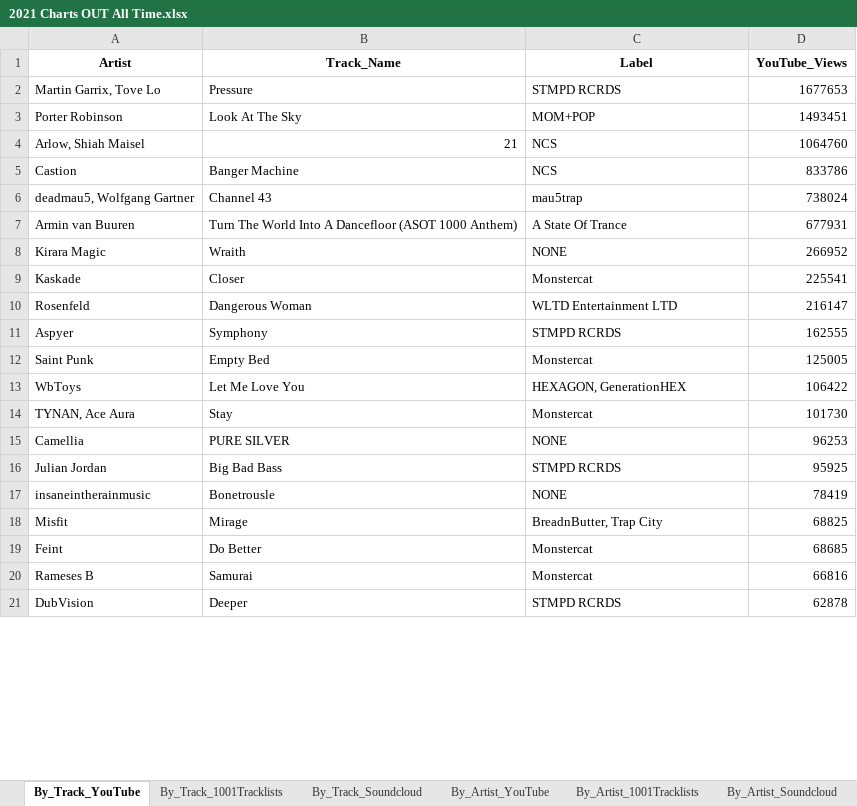
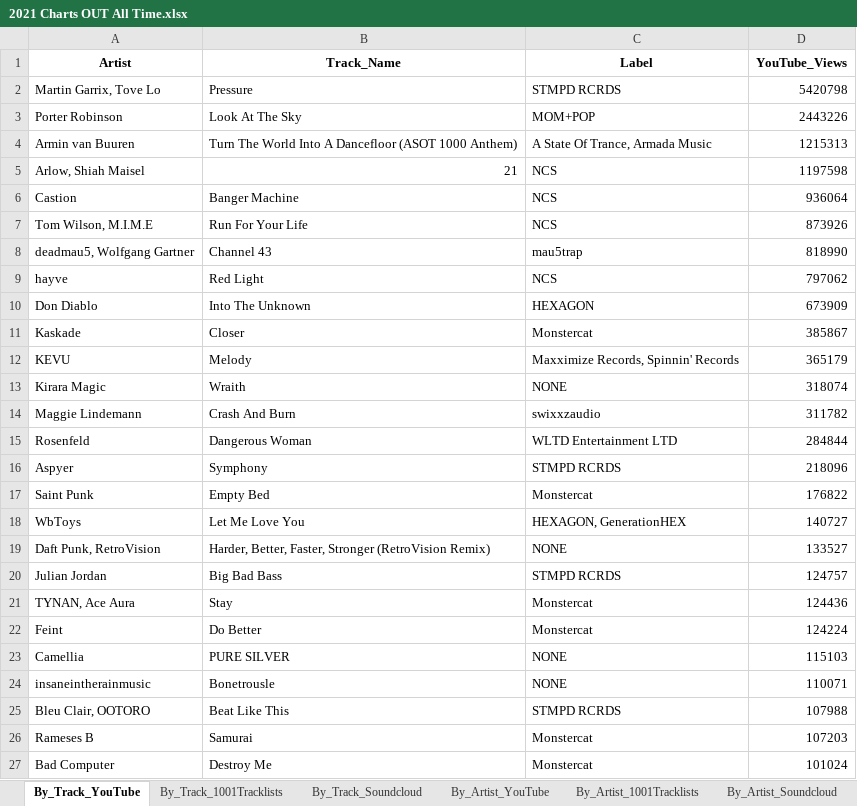
Before and after one commit to Dyl-M/music_charts, an Excel workbook: files/2021 Charts OUT All Time.xlsx, sheet By_Track_YouTube, drawn as a sheet; only a part is shown; values as stored, in another font and other column widths than the file's, no borders; removed rows and columns are numbered as before the commit, all else as after; the diff covers the shown part only; the diff names each change by its address in the sheet, - before the commit and + after, or states it on an @@ line.

```diff
--- a/files/2021 Charts OUT All Time.xlsx (sheet By_Track_YouTube)
+++ b/files/2021 Charts OUT All Time.xlsx (sheet By_Track_YouTube)
-D2 (YouTube_Views): 1677653
+D2 (YouTube_Views): 5420798
-D3 (YouTube_Views): 1493451
+D3 (YouTube_Views): 2443226
+row 4: Armin van Buuren | Turn The World Into A Dancefloor (ASOT 1000 Anthem) | A State Of Trance, Armada Music | 1215313
-D5 (YouTube_Views): 1064760
+D5 (YouTube_Views): 1197598
-D6 (YouTube_Views): 833786
+D6 (YouTube_Views): 936064
+row 7: Tom Wilson, M.I.M.E | Run For Your Life | NCS | 873926
-D8 (YouTube_Views): 738024
+D8 (YouTube_Views): 818990
-row 7: Armin van Buuren | Turn The World Into A Dancefloor (ASOT 1000 Anthem) | A State Of Trance | 677931
-row 8: Kirara Magic | Wraith | NONE | 266952
+row 9: hayve | Red Light | NCS | 797062
+row 10: Don Diablo | Into The Unknown | HEXAGON | 673909
-D11 (YouTube_Views): 225541
+D11 (YouTube_Views): 385867
+row 12: KEVU | Melody | Maxximize Records, Spinnin' Records | 365179
+row 13: Kirara Magic | Wraith | NONE | 318074
+row 14: Maggie Lindemann | Crash And Burn | swixxzaudio | 311782
-D15 (YouTube_Views): 216147
+D15 (YouTube_Views): 284844
-D16 (YouTube_Views): 162555
+D16 (YouTube_Views): 218096
-D17 (YouTube_Views): 125005
+D17 (YouTube_Views): 176822
-D18 (YouTube_Views): 106422
+D18 (YouTube_Views): 140727
+row 19: Daft Punk, RetroVision | Harder, Better, Faster, Stronger (RetroVision Remix) | NONE | 133527
+row 20: Julian Jordan | Big Bad Bass | STMPD RCRDS | 124757
-D21 (YouTube_Views): 101730
+D21 (YouTube_Views): 124436
+row 22: Feint | Do Better | Monstercat | 124224
-D23 (YouTube_Views): 96253
+D23 (YouTube_Views): 115103
-row 16: Julian Jordan | Big Bad Bass | STMPD RCRDS | 95925
-D24 (YouTube_Views): 78419
+D24 (YouTube_Views): 110071
-row 18: Misfit | Mirage | BreadnButter, Trap City | 68825
-row 19: Feint | Do Better | Monstercat | 68685
+row 25: Bleu Clair, OOTORO | Beat Like This | STMPD RCRDS | 107988
-D26 (YouTube_Views): 66816
+D26 (YouTube_Views): 107203
-row 21: DubVision | Deeper | STMPD RCRDS | 62878
+row 27: Bad Computer | Destroy Me | Monstercat | 101024
```
Also changed, not shown: 27 added rows, 5 removed rows and 27 edited cells elsewhere in this sheet, sheet By_Track_1001Tracklists, sheet By_Track_Soundcloud, sheet By_Artist_1001Tracklists, sheet By_Artist_Soundcloud, sheet By_Artist_YouTube, sheet By_Label_1001Tracklists, 2 more sheets, Monthly_Reports/Monthly_Data/2021 Charts Month 1.xlsx, Monthly_Reports/Monthly_Data/2021 Charts Month 2.xlsx, 10 other files.
